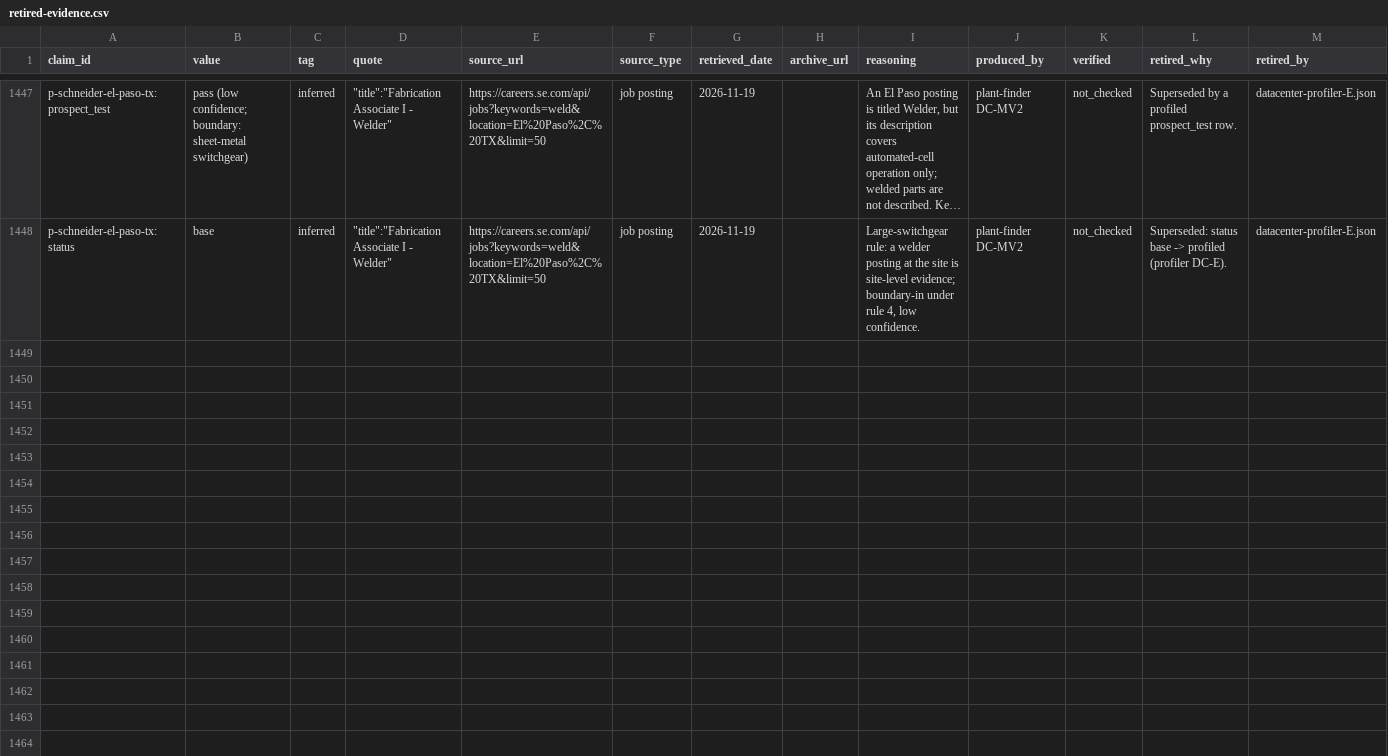
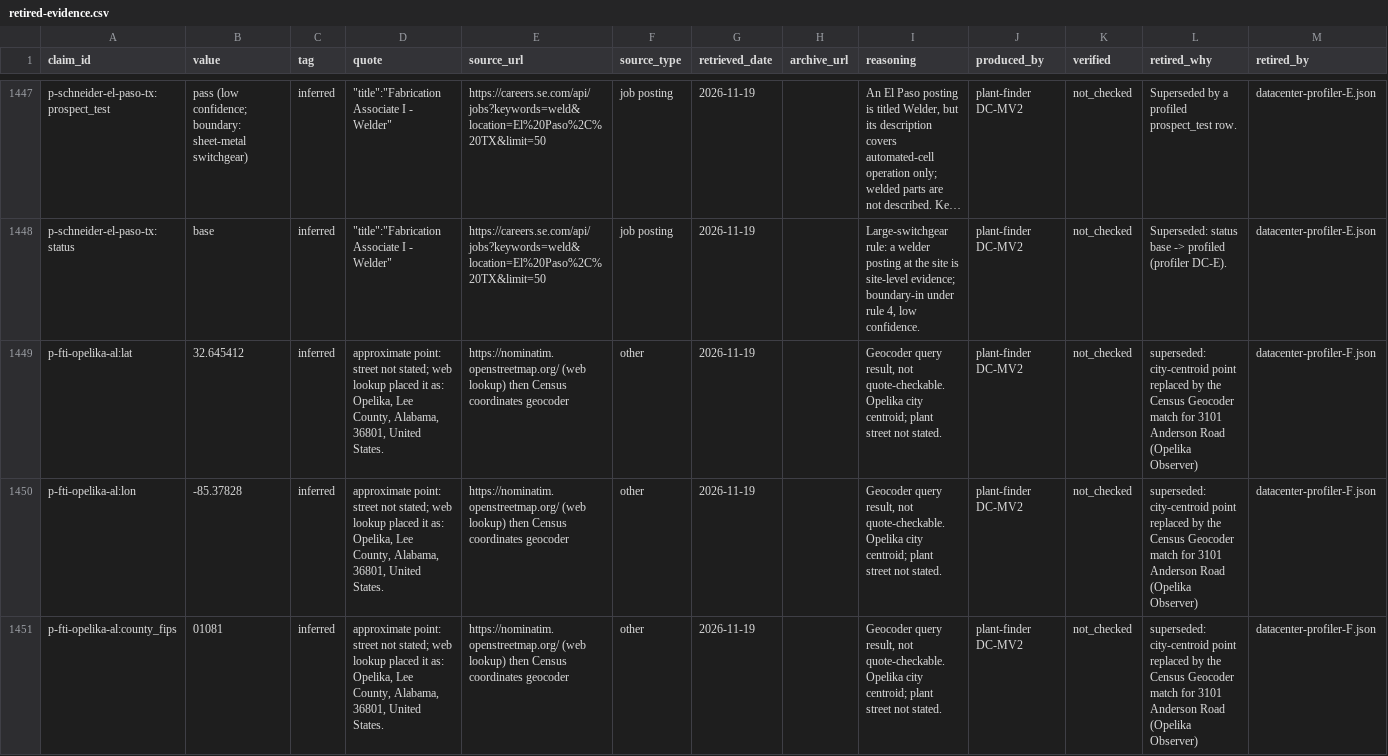
Before and after one commit to logosinnovation/weld, a CSV file: ledger/audit/retired-evidence.csv, drawn as a sheet; only a part is shown, gaps mark what is left out; long unchanged cells end in …; the diff names each change by its address in the sheet, - before the commit and + after, or states it on an @@ line.

```diff
--- a/ledger/audit/retired-evidence.csv
+++ b/ledger/audit/retired-evidence.csv
+row 1449: p-fti-opelika-al:lat | 32.645412 | inferred | approximate point: street not stated; web lookup placed it as: Opelika, Lee County, Alabama, 36801, United States. | https://nominatim.openstreetmap.org/ (web lookup) then Census coordinates geocoder | other | 2026-11-19 |  | Geocoder query result, not quote-checkable. Opelika city centroid; plant street not stated. | plant-finder DC-MV2 | not_checked | superseded: city-centroid point replaced by the Census Geocoder match for 3101 Anderson Road (Opelika Observer) | datacenter-profiler-F.json
+row 1450: p-fti-opelika-al:lon | -85.37828 | inferred | approximate point: street not stated; web lookup placed it as: Opelika, Lee County, Alabama, 36801, United States. | https://nominatim.openstreetmap.org/ (web lookup) then Census coordinates geocoder | other | 2026-11-19 |  | Geocoder query result, not quote-checkable. Opelika city centroid; plant street not stated. | plant-finder DC-MV2 | not_checked | superseded: city-centroid point replaced by the Census Geocoder match for 3101 Anderson Road (Opelika Observer) | datacenter-profiler-F.json
+row 1451: p-fti-opelika-al:county_fips | 01081 | inferred | approximate point: street not stated; web lookup placed it as: Opelika, Lee County, Alabama, 36801, United States. | https://nominatim.openstreetmap.org/ (web lookup) then Census coordinates geocoder | other | 2026-11-19 |  | Geocoder query result, not quote-checkable. Opelika city centroid; plant street not stated. | plant-finder DC-MV2 | not_checked | superseded: city-centroid point replaced by the Census Geocoder match for 3101 Anderson Road (Opelika Observer) | datacenter-profiler-F.json
```
Also changed, not shown: ledger/audit/no-confidence-claims.csv, 10 other files.
